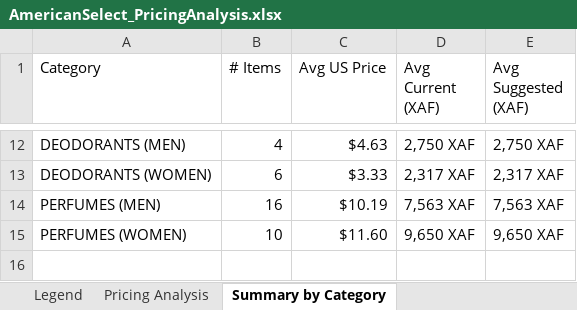
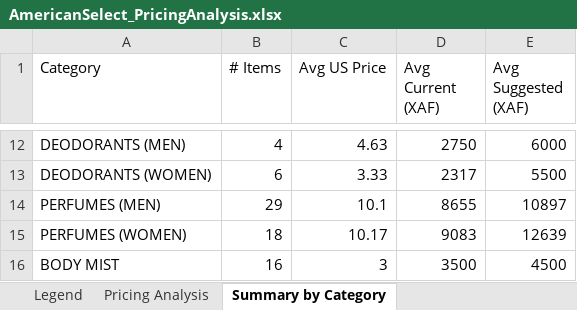
Before and after one commit to Carlito20/cameroon-project, an Excel workbook: AmericanSelect_PricingAnalysis.xlsx, sheet Summary by Category, drawn as a sheet; only a part is shown, gaps mark what is left out; values as stored, in another font and other column widths than the file's, no cell formats; the diff covers the shown part only; the diff names each change by its address in the sheet, - before the commit and + after, or states it on an @@ line.

```diff
--- a/AmericanSelect_PricingAnalysis.xlsx (sheet Summary by Category)
+++ b/AmericanSelect_PricingAnalysis.xlsx (sheet Summary by Category)
-C12 (Avg US Price): $4.63
+C12 (Avg US Price): 4.63
-D12 (Avg Current (XAF)): 2,750 XAF
+D12 (Avg Current (XAF)): 2750
-E12 (Avg Suggested (XAF)): 2,750 XAF
+E12 (Avg Suggested (XAF)): 6000
-C13 (Avg US Price): $3.33
+C13 (Avg US Price): 3.33
-D13 (Avg Current (XAF)): 2,317 XAF
+D13 (Avg Current (XAF)): 2317
-E13 (Avg Suggested (XAF)): 2,317 XAF
+E13 (Avg Suggested (XAF)): 5500
-B14 (# Items): 16
+B14 (# Items): 29
-C14 (Avg US Price): $10.19
+C14 (Avg US Price): 10.1
-D14 (Avg Current (XAF)): 7,563 XAF
+D14 (Avg Current (XAF)): 8655
-E14 (Avg Suggested (XAF)): 7,563 XAF
+E14 (Avg Suggested (XAF)): 10897
-B15 (# Items): 10
+B15 (# Items): 18
-C15 (Avg US Price): $11.60
+C15 (Avg US Price): 10.17
-D15 (Avg Current (XAF)): 9,650 XAF
+D15 (Avg Current (XAF)): 9083
-E15 (Avg Suggested (XAF)): 9,650 XAF
+E15 (Avg Suggested (XAF)): 12639
+row 16: BODY MIST | 16 | 3 | 3500 | 4500
```
Also changed, not shown: 32 edited cells elsewhere in this sheet, sheet Pricing Analysis, sheet Legend, cell formats, hidden cells, 2 other files.
